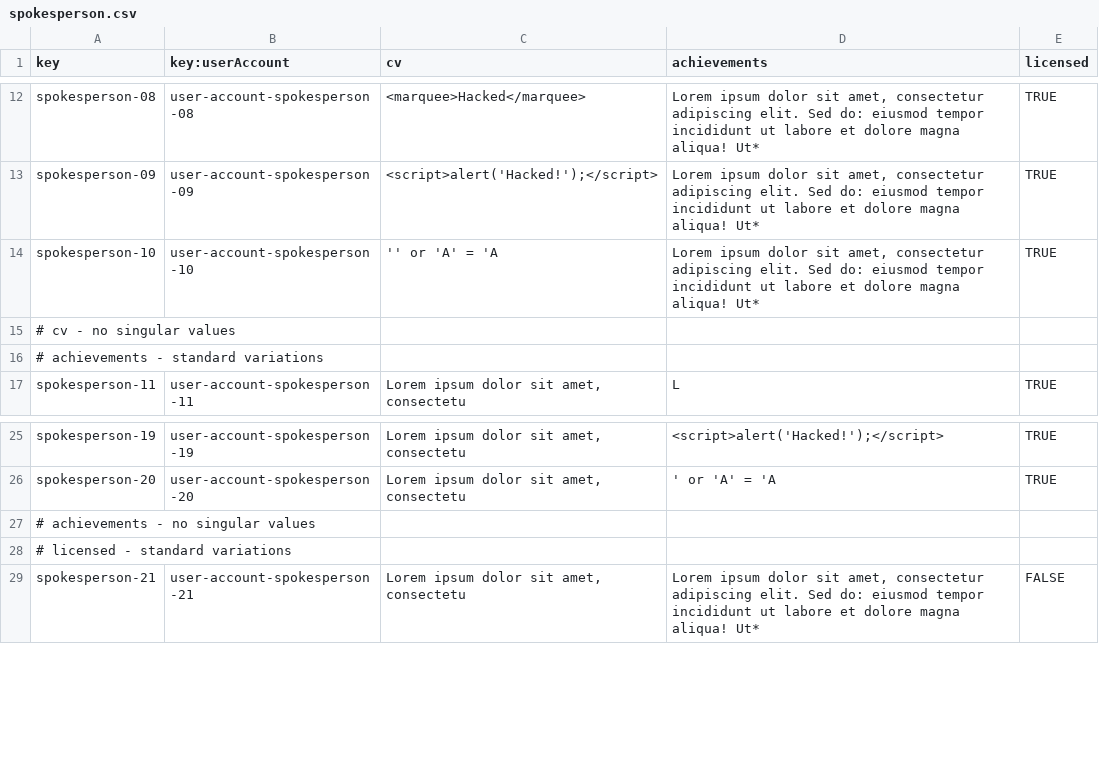
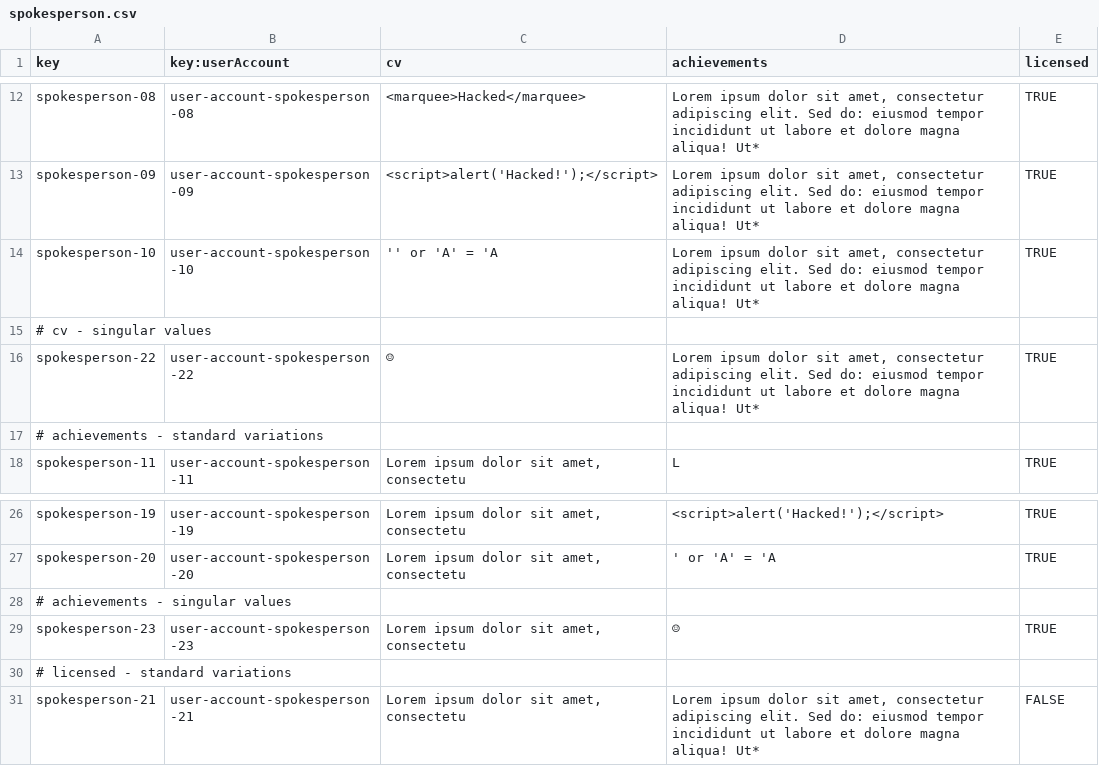
Before and after one commit to davposmar/Acme-Starters-C, a CSV file: src/main/resources/WEB-INF/data/sample/batch-01/spokesperson.csv, drawn as a sheet; only a part is shown, gaps mark what is left out.

```diff
--- a/src/main/resources/WEB-INF/data/sample/batch-01/spokesperson.csv
+++ b/src/main/resources/WEB-INF/data/sample/batch-01/spokesperson.csv
@@ -14,3 +14,4 @@ spokesperson-09,user-account-spokesperson-09,<script>alert('Hacked!');</script>,
 spokesperson-10,user-account-spokesperson-10,'' or 'A' = 'A,"Lorem ipsum dolor sit amet, consectetur adipiscing elit. Sed do: eiusmod tempor incididunt ut labore et dolore magna aliqua! Ut*",TRUE
-# cv - no singular values
+# cv - singular values
+spokesperson-22,user-account-spokesperson-22,☺,"Lorem ipsum dolor sit amet, consectetur adipiscing elit. Sed do: eiusmod tempor incididunt ut labore et dolore magna aliqua! Ut*",TRUE
 # achievements - standard variations,"","","",""
@@ -26,3 +27,4 @@ spokesperson-19,user-account-spokesperson-19,"Lorem ipsum dolor sit amet, consec
 spokesperson-20,user-account-spokesperson-20,"Lorem ipsum dolor sit amet, consectetu",' or 'A' = 'A,TRUE
-# achievements - no singular values
+# achievements - singular values
+spokesperson-23,user-account-spokesperson-23,"Lorem ipsum dolor sit amet, consectetu",☺,TRUE
 # licensed - standard variations
```
Also changed, not shown: src/main/resources/WEB-INF/data/sample/batch-01/campaign.csv, src/main/resources/WEB-INF/data/sample/batch-01/milestone.csv, 1 other file.
